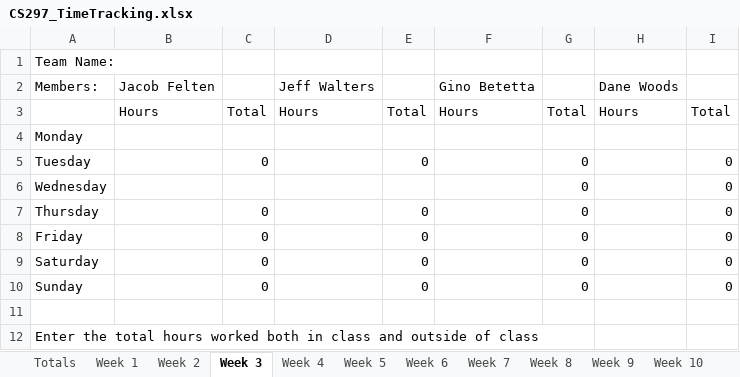
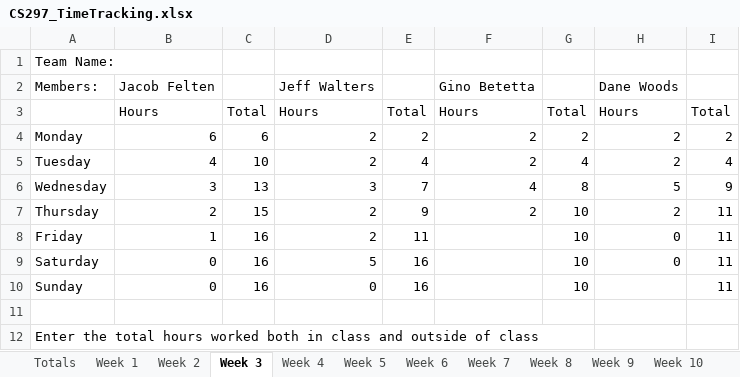
Before and after one commit to JacobFelten/CapstoneMasons, an Excel workbook: Docs/CS297_TimeTracking.xlsx, sheet Week 3, drawn as a sheet; values as stored, in another font and other column widths than the file's, no borders; charts and pictures not drawn; the diff names each change by its address in the sheet, - before the commit and + after, or states it on an @@ line.

Commit message:
Hours update

```diff
--- a/Docs/CS297_TimeTracking.xlsx (sheet Week 3)
+++ b/Docs/CS297_TimeTracking.xlsx (sheet Week 3)
-B4: (empty)
+B4: 6
-C4: (empty)
+C4: 6
-D4:D5: (empty)
+D4:D5: 2
-E4: (empty)
+E4: 2
-F4:F5: (empty)
+F4:F5: 2
-G4: (empty)
+G4: 2
-H4:H5: (empty)
+H4:H5: 2
-I4: (empty)
+I4: 2
-B5: (empty)
+B5: 4
-C5: 0
+C5: 10
-E5: 0
+E5: 4
-G5: 0
+G5: 4
-I5: 0
+I5: 4
-B6: (empty)
+B6: 3
-C6: (empty)
+C6: 13
-D6: (empty)
+D6: 3
-E6: (empty)
+E6: 7
-F6: (empty)
+F6: 4
-G6: 0
+G6: 8
-H6: (empty)
+H6: 5
-I6: 0
+I6: 9
-B7: (empty)
+B7: 2
-C7: 0
+C7: 15
-D7:D8: (empty)
+D7:D8: 2
-E7: 0
+E7: 9
-F7: (empty)
+F7: 2
-G7:G10: 0
+G7:G10: 10
-H7: (empty)
+H7: 2
-I7:I10: 0
+I7:I10: 11
-B8: (empty)
+B8: 1
-C8:C10: 0
+C8:C10: 16
-E8: 0
+E8: 11
-H8:H9: (empty)
+H8:H9: 0
-B9:B10: (empty)
+B9:B10: 0
-D9: (empty)
+D9: 5
-E9:E10: 0
+E9:E10: 16
-D10: (empty)
+D10: 0
```
Also changed, not shown: sheet Totals.
